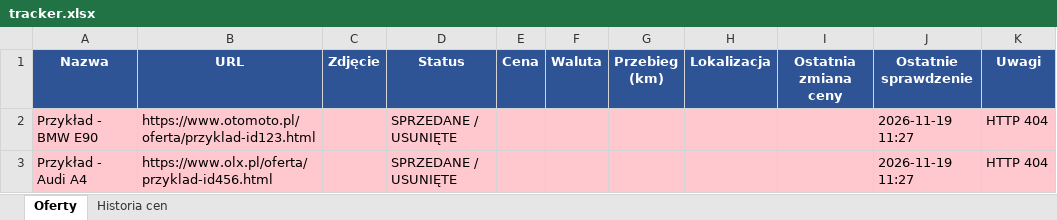
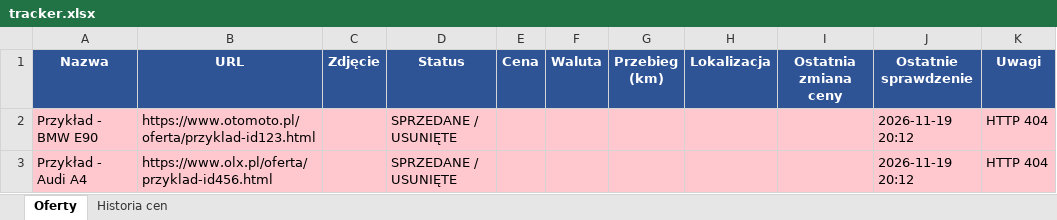
Before and after one commit to ziom124/carmonitor, an Excel workbook: tracker.xlsx, sheet Oferty, drawn as a sheet; values as stored, in another font and other column widths than the file's, no borders; the diff names each change by its address in the sheet, - before the commit and + after, or states it on an @@ line.

```diff
--- a/tracker.xlsx (sheet Oferty)
+++ b/tracker.xlsx (sheet Oferty)
-J2:J3 (Ostatnie sprawdzenie): 2026-11-19 11:27
+J2:J3 (Ostatnie sprawdzenie): 2026-11-19 20:12
```
Also changed, not shown: 2 other files.
